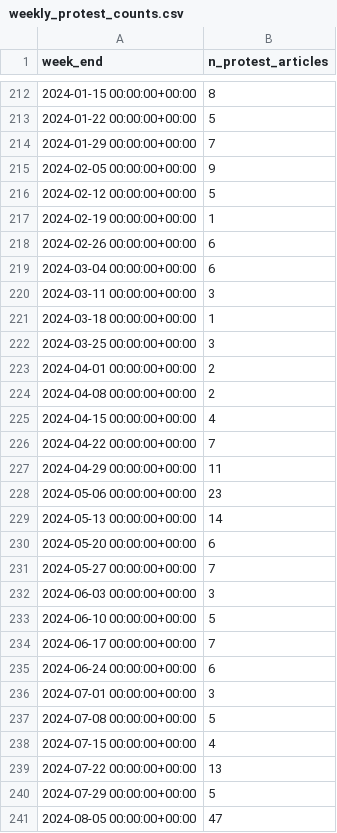
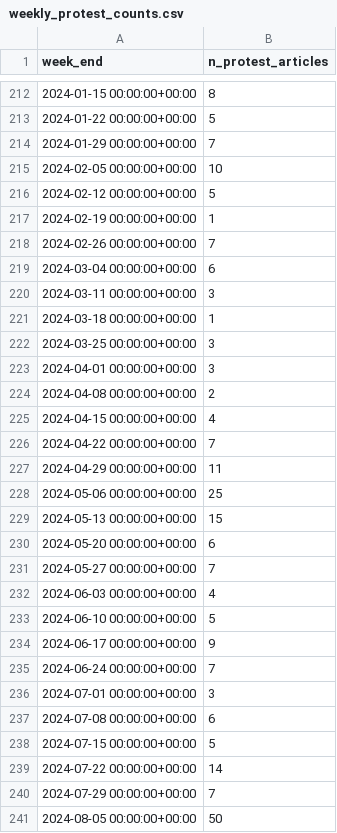
Before and after one commit to eledelaf/Project-Master-Final-, a CSV file: 7.3outputs/weekly_protest_counts.csv (was 7.2.figures/weekly_protest_counts.csv), drawn as a sheet; only a part is shown, gaps mark what is left out; the diff covers the shown part only.

```diff
--- a/7.2.figures/weekly_protest_counts.csv
+++ b/7.3outputs/weekly_protest_counts.csv
@@ -214,6 +214,6 @@ week_end,n_protest_articles
 2024-01-29 00:00:00+00:00,7
-2024-02-05 00:00:00+00:00,9
+2024-02-05 00:00:00+00:00,10
 2024-02-12 00:00:00+00:00,5
 2024-02-19 00:00:00+00:00,1
-2024-02-26 00:00:00+00:00,6
+2024-02-26 00:00:00+00:00,7
 2024-03-04 00:00:00+00:00,6
@@ -222,3 +222,3 @@ week_end,n_protest_articles
 2024-03-25 00:00:00+00:00,3
-2024-04-01 00:00:00+00:00,2
+2024-04-01 00:00:00+00:00,3
 2024-04-08 00:00:00+00:00,2
@@ -227,15 +227,15 @@ week_end,n_protest_articles
 2024-04-29 00:00:00+00:00,11
-2024-05-06 00:00:00+00:00,23
-2024-05-13 00:00:00+00:00,14
+2024-05-06 00:00:00+00:00,25
+2024-05-13 00:00:00+00:00,15
 2024-05-20 00:00:00+00:00,6
 2024-05-27 00:00:00+00:00,7
-2024-06-03 00:00:00+00:00,3
+2024-06-03 00:00:00+00:00,4
 2024-06-10 00:00:00+00:00,5
-2024-06-17 00:00:00+00:00,7
-2024-06-24 00:00:00+00:00,6
+2024-06-17 00:00:00+00:00,9
+2024-06-24 00:00:00+00:00,7
 2024-07-01 00:00:00+00:00,3
-2024-07-08 00:00:00+00:00,5
-2024-07-15 00:00:00+00:00,4
-2024-07-22 00:00:00+00:00,13
-2024-07-29 00:00:00+00:00,5
-2024-08-05 00:00:00+00:00,47
+2024-07-08 00:00:00+00:00,6
+2024-07-15 00:00:00+00:00,5
+2024-07-22 00:00:00+00:00,14
+2024-07-29 00:00:00+00:00,7
+2024-08-05 00:00:00+00:00,50
```
Also changed, not shown: 99 edited cells elsewhere in this file, 7.3outputs/protest_counts_long.csv, 7.3outputs/weekly_protest_counts_by_paper.csv, 48 other files.
